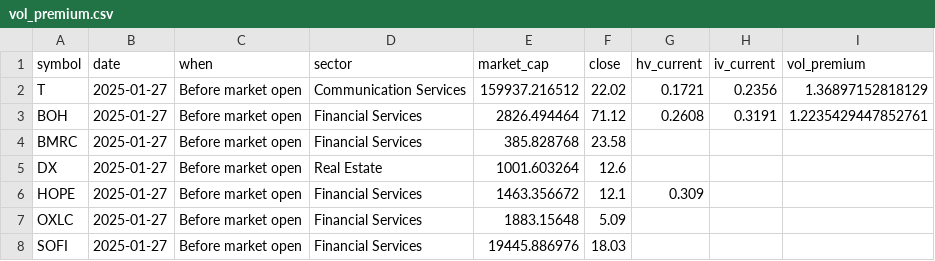
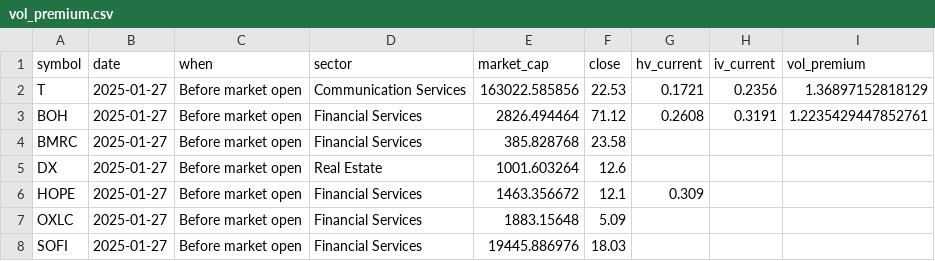
Before and after one commit to lowQuant/Option-Trading-Bot, a CSV file: data/vol_premium.csv, drawn as a sheet.

```diff
--- a/data/vol_premium.csv
+++ b/data/vol_premium.csv
@@ -1,3 +1,3 @@
 symbol,date,when,sector,market_cap,close,hv_current,iv_current,vol_premium
-T,2025-01-27,Before market open,Communication Services,159937.216512,22.02,0.1721,0.2356,1.36897152818129
+T,2025-01-27,Before market open,Communication Services,163022.585856,22.53,0.1721,0.2356,1.36897152818129
 BOH,2025-01-27,Before market open,Financial Services,2826.494464,71.12,0.2608,0.3191,1.2235429447852761
```
Also changed, not shown: data/hist_iv_analysis.csv, 1 other file.
